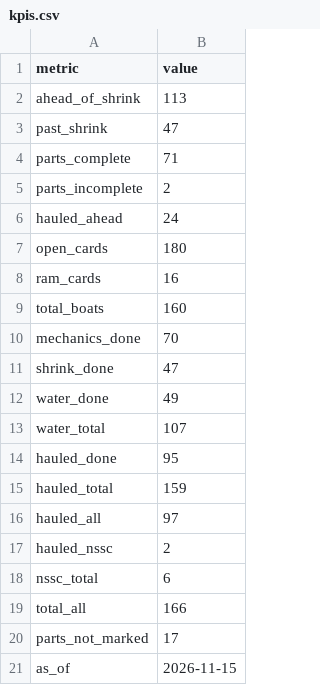
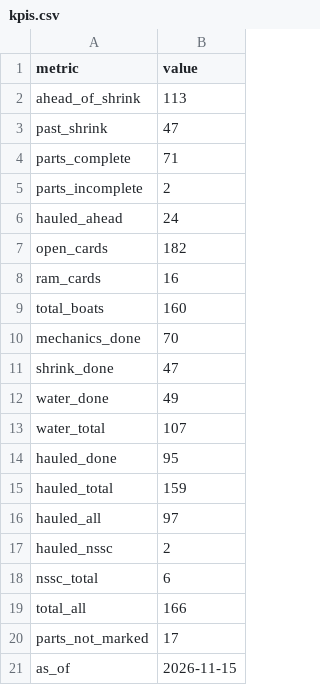
Before and after one commit to loumcp/crew-board, a CSV file: data/kpis.csv, drawn as a sheet.

```diff
--- a/data/kpis.csv
+++ b/data/kpis.csv
@@ -6,3 +6,3 @@ parts_incomplete,2
 hauled_ahead,24
-open_cards,180
+open_cards,182
 ram_cards,16
```
Also changed, not shown: kpis.csv, 5 other files.
